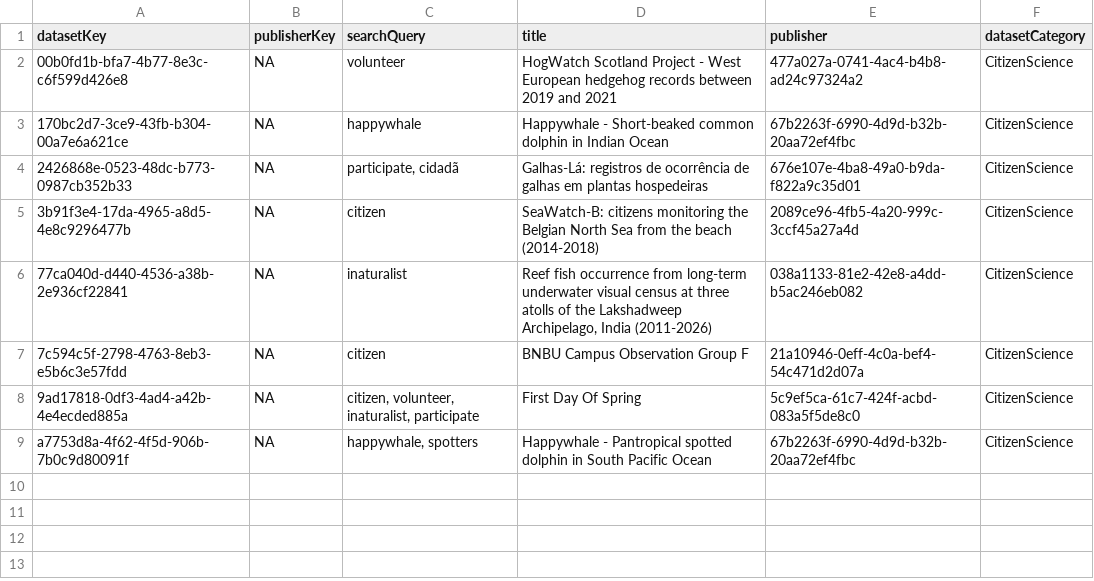
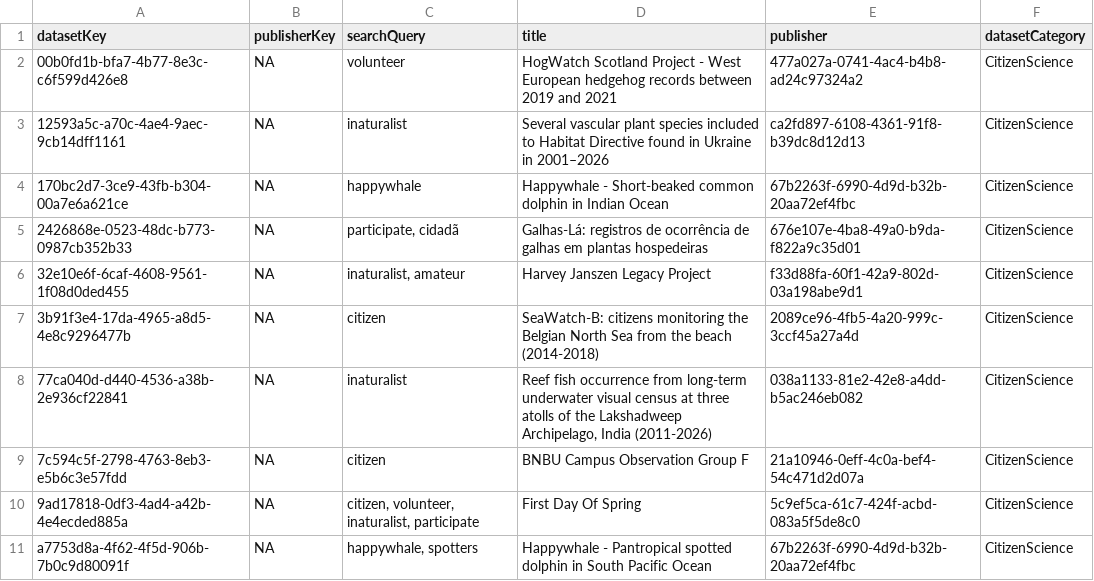
Before and after one commit to gbif/dataset-category-management, a TSV file: candidate-tsv/CitizenScience.tsv, drawn as a sheet; the diff names each change by its address in the sheet, - before the commit and + after, or states it on an @@ line.

```diff
--- a/candidate-tsv/CitizenScience.tsv
+++ b/candidate-tsv/CitizenScience.tsv
+row 3: 12593a5c-a70c-4ae4-9aec-9cb14dff1161 | NA | inaturalist | Several vascular plant species included to Habitat Directive found in Ukraine in 2001–2026 | ca2fd897-6108-4361-91f8-b39dc8d12d13 | CitizenScience
+row 6: 32e10e6f-6caf-4608-9561-1f08d0ded455 | NA | inaturalist, amateur | Harvey Janszen Legacy Project | f33d88fa-60f1-42a9-802d-03a198abe9d1 | CitizenScience
```
Also changed, not shown: candidate-tsv/Tracking.tsv, candidate-tsv/eDNA.tsv, 2 other files.
